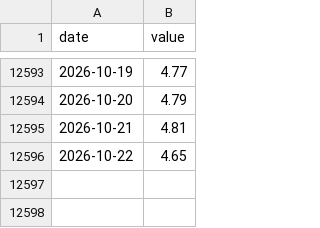
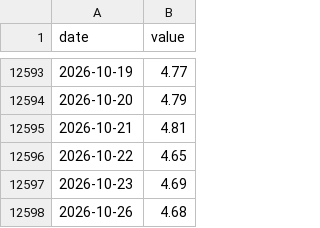
Before and after one commit to cool1990/Invest_Dashboard_V2, a CSV file: data/raw/fred/DGS2.csv, drawn as a sheet; only a part is shown, gaps mark what is left out; the diff names each change by its address in the sheet, - before the commit and + after, or states it on an @@ line.

```diff
--- a/data/raw/fred/DGS2.csv
+++ b/data/raw/fred/DGS2.csv
+row 12597: 2026-10-23 | 4.69
+row 12598: 2026-10-26 | 4.68
```
Also changed, not shown: data/macro/effr_expectations.csv, data/macro/state_log.csv, 16 other files.
